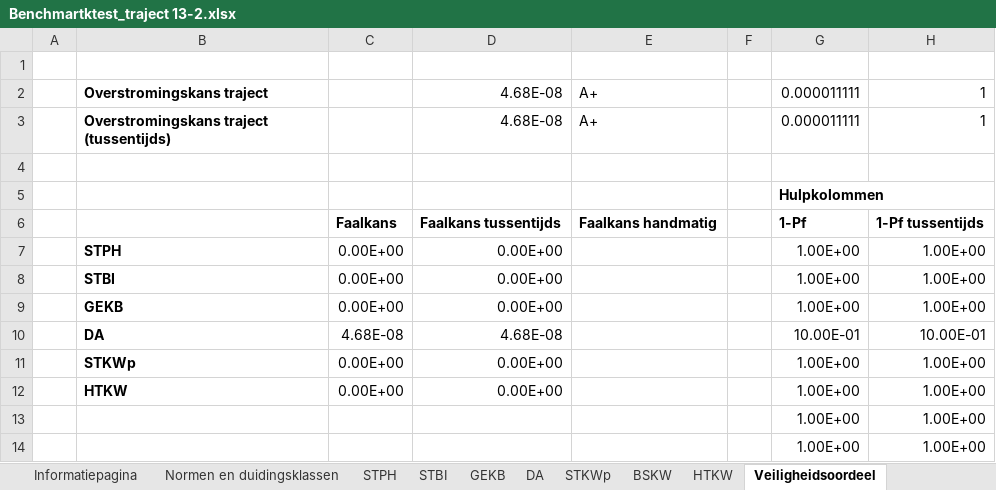
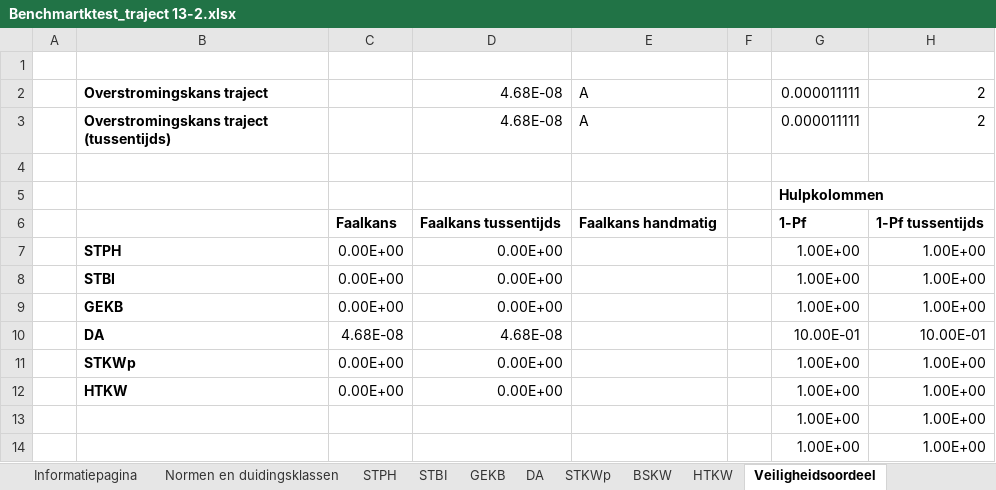
Before and after one commit to Deltares/wbi-assemblage-rekenkern, an Excel workbook: benchmarktests/testdefinitions/Benchmartktest_traject 13-2.xlsx, sheet Veiligheidsoordeel, drawn as a sheet; values as stored, in another font and other column widths than the file's, no borders; conditional formats not drawn; the diff names each change by its address in the sheet, - before the commit and + after, or states it on an @@ line.

```diff
--- a/benchmarktests/testdefinitions/Benchmartktest_traject 13-2.xlsx (sheet Veiligheidsoordeel)
+++ b/benchmarktests/testdefinitions/Benchmartktest_traject 13-2.xlsx (sheet Veiligheidsoordeel)
-E2:E3: A+
+E2:E3: A
-H2:H3: 1
+H2:H3: 2
```
Also changed, not shown: sheet Normen en duidingsklassen, benchmarktests/testdefinitions/Benchmartktest_traject 13-3.xlsx, benchmarktests/testdefinitions/Benchmartktest_traject 14-2.xlsx, 33 other files.
